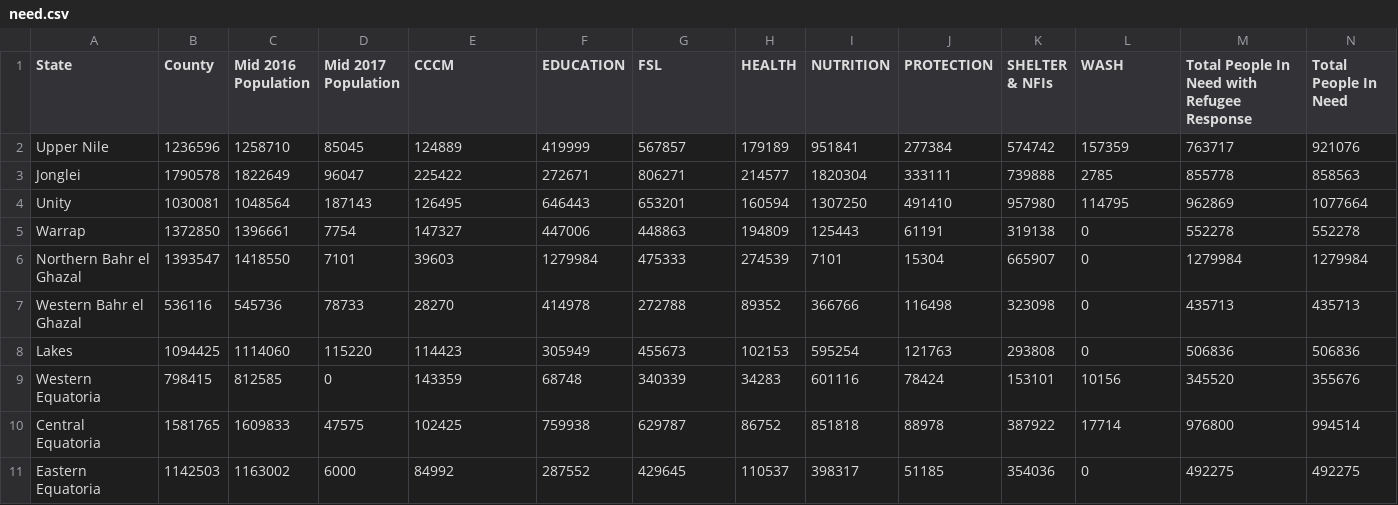
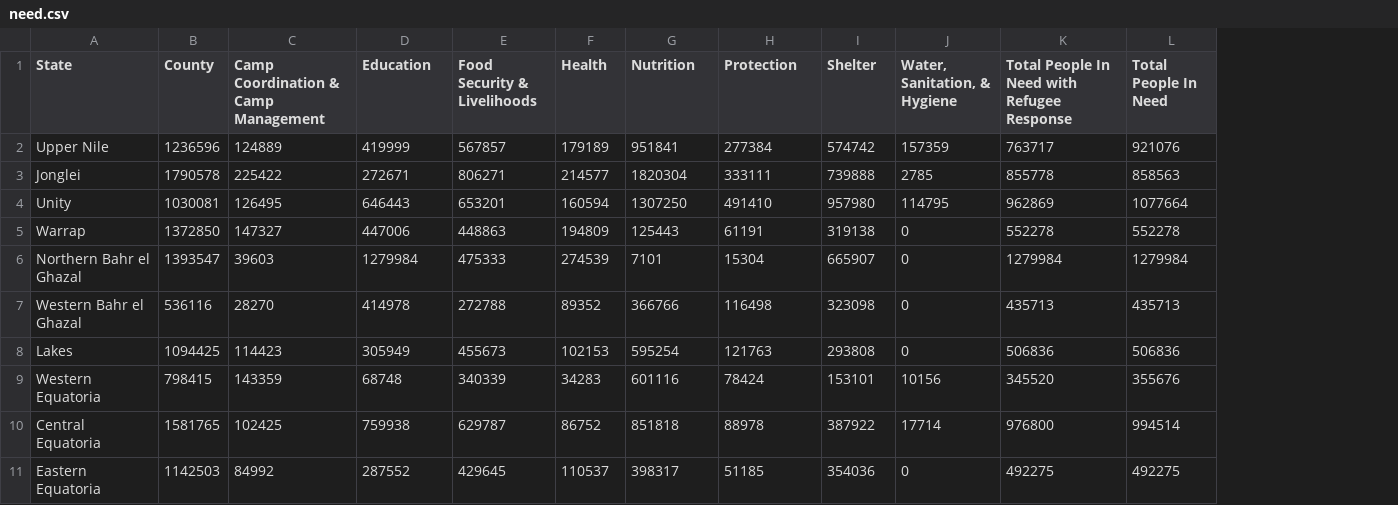
Before and after one commit to awilson1233/FinalProject_website3, a CSV file: barchart/data/need.csv, drawn as a sheet; removed rows and columns are numbered as before the commit, all else as after; the diff names each change by its address in the sheet, - before the commit and + after, or states it on an @@ line.

```diff
--- a/barchart/data/need.csv
+++ b/barchart/data/need.csv
-column C (Mid 2016 Population), rows 2-11: 1258710 | 1822649 | 1048564 | 1396661 | 1418550 | 545736 | 1114060 | 812585 | 1609833 | 1163002
-column D (Mid 2017 Population), rows 2-11: 85045 | 96047 | 187143 | 7754 | 7101 | 78733 | 115220 | 0 | 47575 | 6000
-C1: CCCM
+C1: Camp Coordination & Camp Management
-D1: EDUCATION
+D1: Education
-E1: FSL
+E1: Food Security & Livelihoods
-F1: HEALTH
+F1: Health
-G1: NUTRITION
+G1: Nutrition
-H1: PROTECTION
+H1: Protection
-I1: SHELTER & NFIs
+I1: Shelter
-J1: WASH
+J1: Water, Sanitation, & Hygiene
```
Also changed, not shown: 5 other files.
